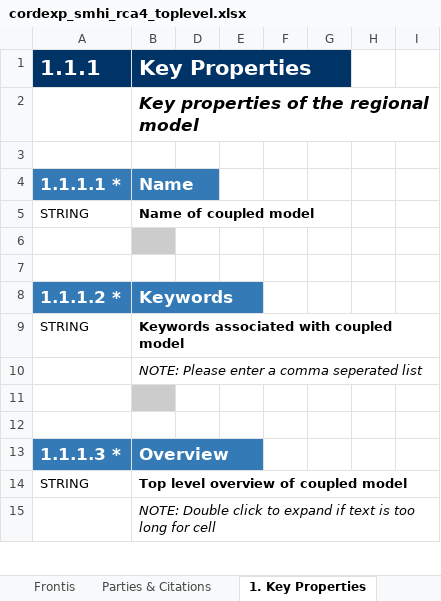
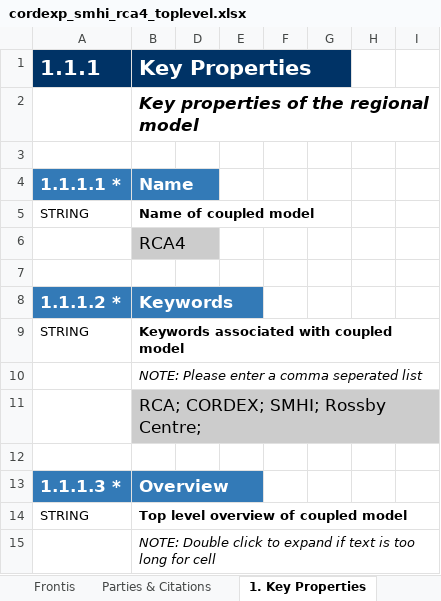
Before and after one commit to ES-DOC-INSTITUTIONAL/smhi, an Excel workbook: cordexp/models/smhi-rca4/cordexp_smhi_rca4_toplevel.xlsx, sheet 1. Key Properties, drawn as a sheet; only a part is shown; values as stored, in another font and other column widths than the file's, no borders; charts and pictures not drawn; the diff covers the shown part only; the diff names each change by its address in the sheet, - before the commit and + after, or states it on an @@ line.

```diff
--- a/cordexp/models/smhi-rca4/cordexp_smhi_rca4_toplevel.xlsx (sheet 1. Key Properties)
+++ b/cordexp/models/smhi-rca4/cordexp_smhi_rca4_toplevel.xlsx (sheet 1. Key Properties)
-B6 (Key Properties): (empty)
+B6 (Key Properties): RCA4
-B11 (Key Properties): (empty)
+B11 (Key Properties): RCA; CORDEX; SMHI; Rossby Centre;
```
Also changed, not shown: 29 edited cells elsewhere in this sheet, sheet 2. Radiative Forcings, sheet Frontis, sheet Parties & Citations, hidden cells, charts or pictures.
